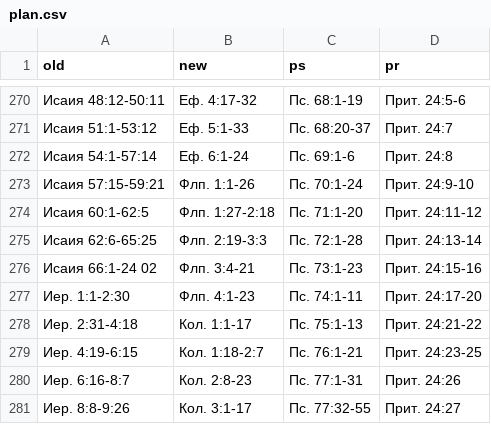
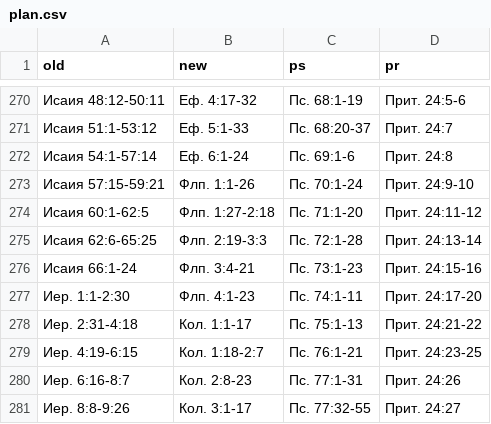
Before and after one commit to novchurch/today, a CSV file: _data/plan.csv, drawn as a sheet; only a part is shown, gaps mark what is left out.

Commit message:
:neckbeard: Исаия 66:1-24

```diff
--- a/_data/plan.csv
+++ b/_data/plan.csv
@@ -275,3 +275,3 @@ old,new,ps,pr
 Исаия 62:6-65:25,Флп. 2:19-3:3,Пс. 72:1-28,Прит. 24:13-14
-Исаия 66:1-24 02,Флп. 3:4-21,Пс. 73:1-23,Прит. 24:15-16
+Исаия 66:1-24,Флп. 3:4-21,Пс. 73:1-23,Прит. 24:15-16
 Иер. 1:1-2:30,Флп. 4:1-23,Пс. 74:1-11,Прит. 24:17-20
```
